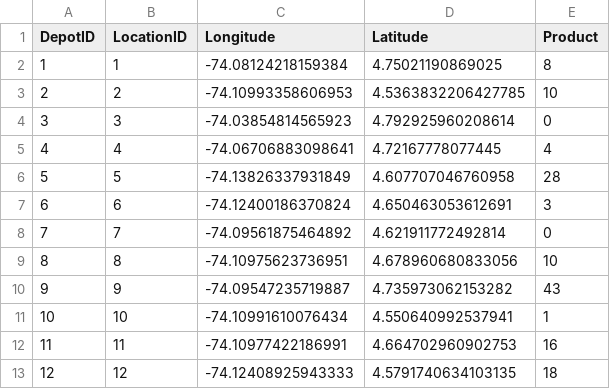
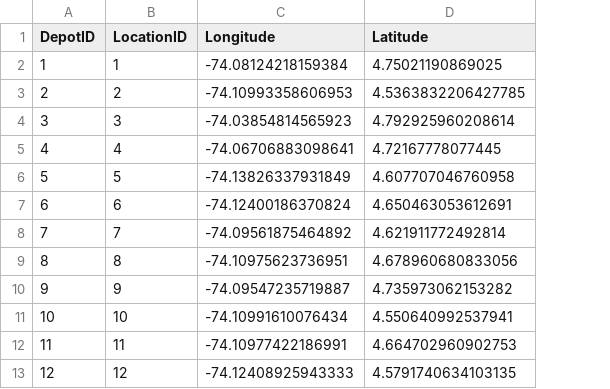
Before and after one commit to Navasanti19/Proyecto-Seneca-Libre, a CSV file: case_3_supply_limits/data/Depots.csv, drawn as a sheet; the diff names each change by its address in the sheet, - before the commit and + after, or states it on an @@ line.

```diff
--- a/case_3_supply_limits/data/Depots.csv
+++ b/case_3_supply_limits/data/Depots.csv
-column E (Product), rows 2-13: 8 | 10 | 0 | 4 | 28 | 3 | 0 | 10 | 43 | 1 | 16 | 18
```
Also changed, not shown: 21 other files.
